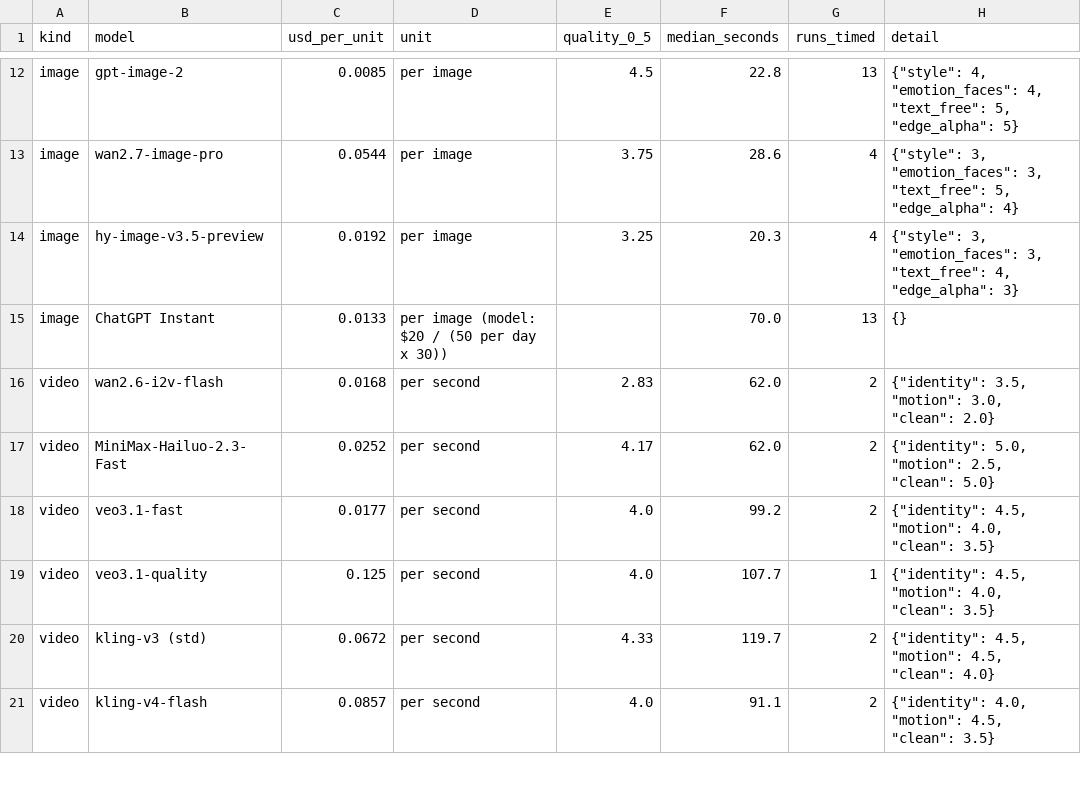
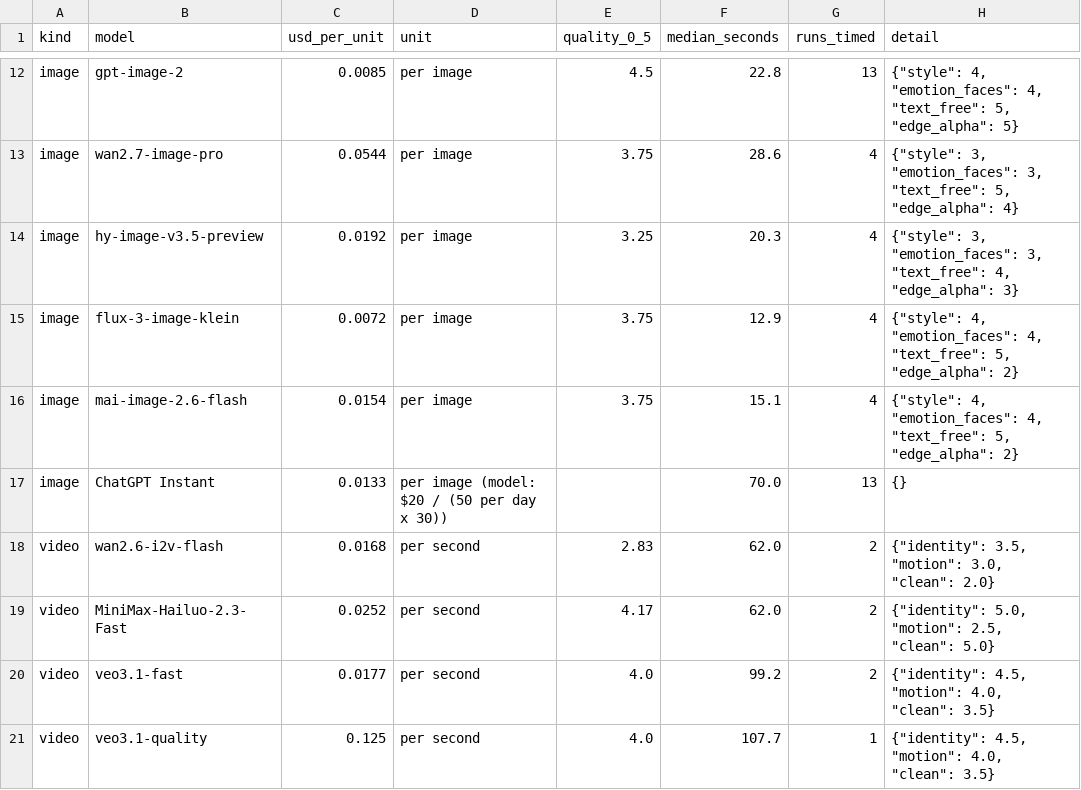
Before and after one commit to chimera-defi/chimericlabs-llc, a CSV file: research/image-model-bench/code/models.csv, drawn as a sheet; only a part is shown, gaps mark what is left out; the shorter side is filled out with more unchanged rows; the diff names each change by its address in the sheet, - before the commit and + after, or states it on an @@ line.

```diff
--- a/research/image-model-bench/code/models.csv
+++ b/research/image-model-bench/code/models.csv
+row 15: image | flux-3-image-klein | 0.0072 | per image | 3.75 | 12.9 | 4 | {"style": 4, "emotion_faces": 4, "text_free": 5, "edge_alpha": 2}
+row 16: image | mai-image-2.6-flash | 0.0154 | per image | 3.75 | 15.1 | 4 | {"style": 4, "emotion_faces": 4, "text_free": 5, "edge_alpha": 2}
```
Also changed, not shown: 12 other files.
